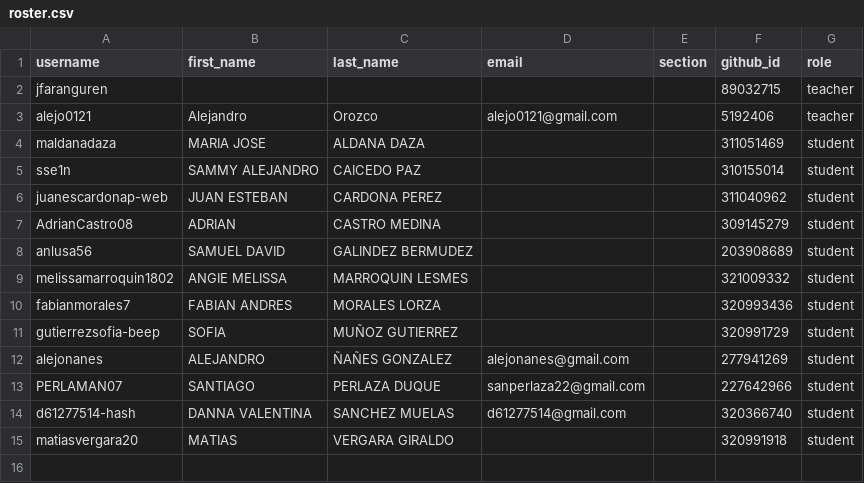
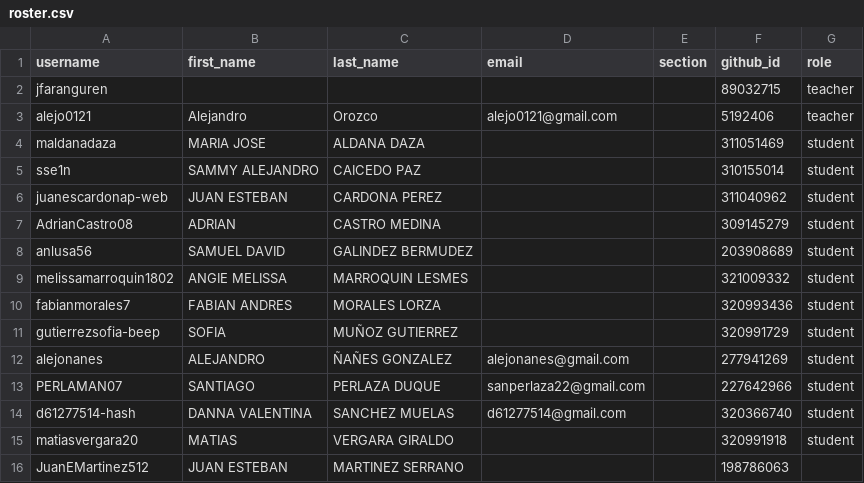
Before and after one commit to UniversidadIcesi-DCSI-BloqueAlgoritmos/classroom50, a CSV file: 2026-2-g1-apo1-iei/roster.csv, drawn as a sheet.

Commit message:
[Classroom 50] Add student: 2026-2-g1-apo1-iei/JuanEMartinez512

```diff
--- a/2026-2-g1-apo1-iei/roster.csv
+++ b/2026-2-g1-apo1-iei/roster.csv
@@ -15 +15,2 @@ d61277514-hash,DANNA VALENTINA,SANCHEZ MUELAS,d61277514@gmail.com,,320366740,stu
 matiasvergara20,MATIAS,VERGARA GIRALDO,,,320991918,student
+JuanEMartinez512,JUAN ESTEBAN,MARTINEZ SERRANO,,,198786063,
```
